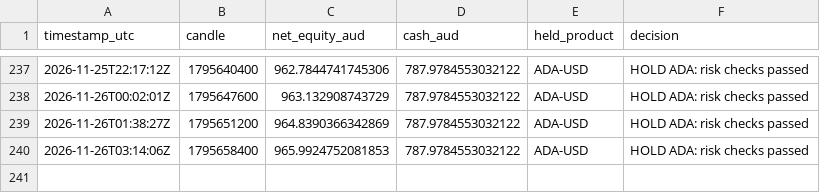
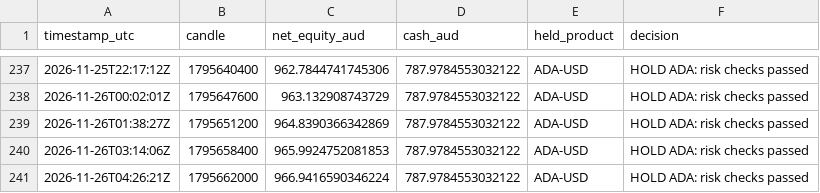
Before and after one commit to KimaKazeKrypto/coinbase-paper-trader-Visibility-Public, a CSV file: data/hourly_history.csv, drawn as a sheet; only a part is shown, gaps mark what is left out.

Commit message:
Update paper trading data [skip ci]

```diff
--- a/data/hourly_history.csv
+++ b/data/hourly_history.csv
@@ -240 +240,2 @@ timestamp_utc,candle,net_equity_aud,cash_aud,held_product,decision
 2026-11-26T03:14:06Z,1795658400,965.9924752081853,787.9784553032122,ADA-USD,HOLD ADA: risk checks passed
+2026-11-26T04:26:21Z,1795662000,966.9416590346224,787.9784553032122,ADA-USD,HOLD ADA: risk checks passed
```
Also changed, not shown: 5 other files.
